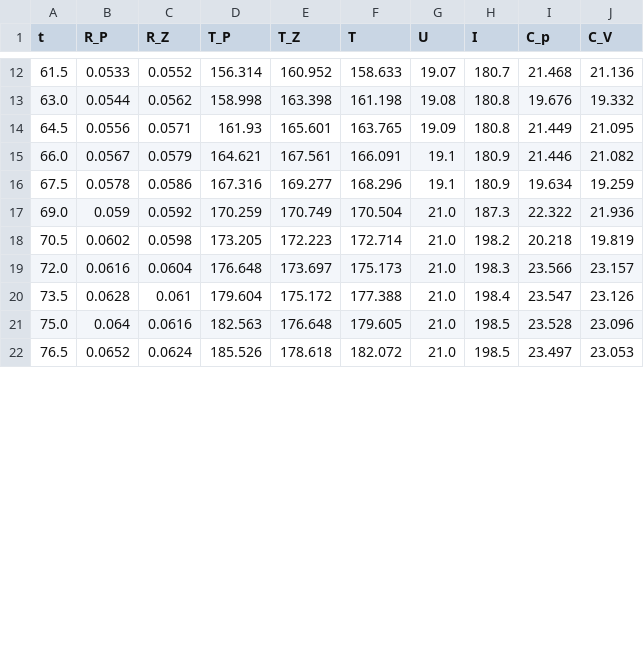
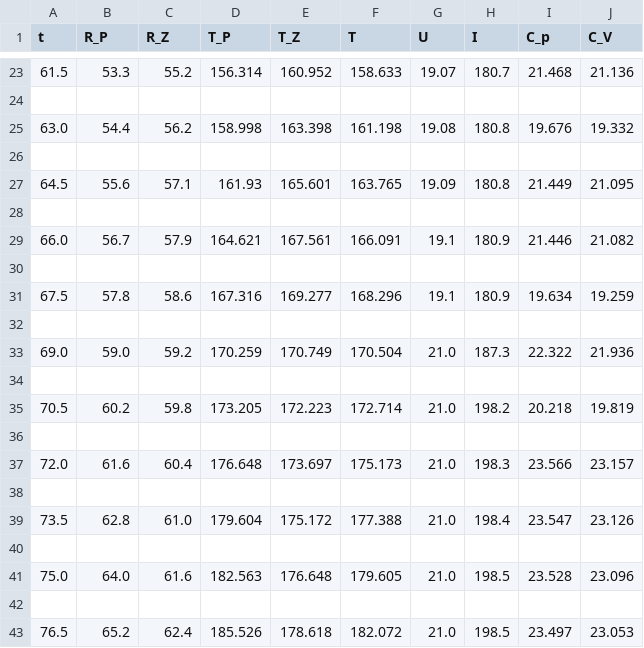
Before and after one commit to Ballasch/V47, a CSV file: datendat-copy-cut2.csv, drawn as a sheet; only a part is shown, gaps mark what is left out; the diff covers the shown part only.

```diff
--- a/datendat-copy-cut2.csv
+++ b/datendat-copy-cut2.csv
@@ -12,11 +23,21 @@ t,R_P,R_Z,T_P,T_Z,T,U,I,C_p,C_V
-61.5,0.0533,0.0552,156.314,160.952,158.633,19.07,180.7,21.468,21.136
-63.0,0.0544,0.0562,158.998,163.398,161.198,19.08,180.8,19.676,19.332
-64.5,0.0556,0.0571,161.93,165.601,163.765,19.09,180.8,21.449,21.095
-66.0,0.0567,0.0579,164.621,167.561,166.091,19.1,180.9,21.446,21.082
-67.5,0.0578,0.0586,167.316,169.277,168.296,19.1,180.9,19.634,19.259
-69.0,0.059,0.0592,170.259,170.749,170.504,21.0,187.3,22.322,21.936
-70.5,0.0602,0.0598,173.205,172.223,172.714,21.0,198.2,20.218,19.819
-72.0,0.0616,0.0604,176.648,173.697,175.173,21.0,198.3,23.566,23.157
-73.5,0.0628,0.061,179.604,175.172,177.388,21.0,198.4,23.547,23.126
-75.0,0.064,0.0616,182.563,176.648,179.605,21.0,198.5,23.528,23.096
-76.5,0.0652,0.0624,185.526,178.618,182.072,21.0,198.5,23.497,23.053
+61.5,53.3,55.2,156.314,160.952,158.633,19.07,180.7,21.468,21.136
+
+63.0,54.4,56.2,158.998,163.398,161.198,19.08,180.8,19.676,19.332
+
+64.5,55.6,57.1,161.93,165.601,163.765,19.09,180.8,21.449,21.095
+
+66.0,56.7,57.9,164.621,167.561,166.091,19.1,180.9,21.446,21.082
+
+67.5,57.8,58.6,167.316,169.277,168.296,19.1,180.9,19.634,19.259
+
+69.0,59.0,59.2,170.259,170.749,170.504,21.0,187.3,22.322,21.936
+
+70.5,60.2,59.8,173.205,172.223,172.714,21.0,198.2,20.218,19.819
+
+72.0,61.6,60.4,176.648,173.697,175.173,21.0,198.3,23.566,23.157
+
+73.5,62.8,61.0,179.604,175.172,177.388,21.0,198.4,23.547,23.126
+
+75.0,64.0,61.6,182.563,176.648,179.605,21.0,198.5,23.528,23.096
+
+76.5,65.2,62.4,185.526,178.618,182.072,21.0,198.5,23.497,23.053
```
Also changed, not shown: 21 added rows and 40 edited cells elsewhere in this file, C_v_und_T_neu.csv, daten_neu.csv, 17 other files.
